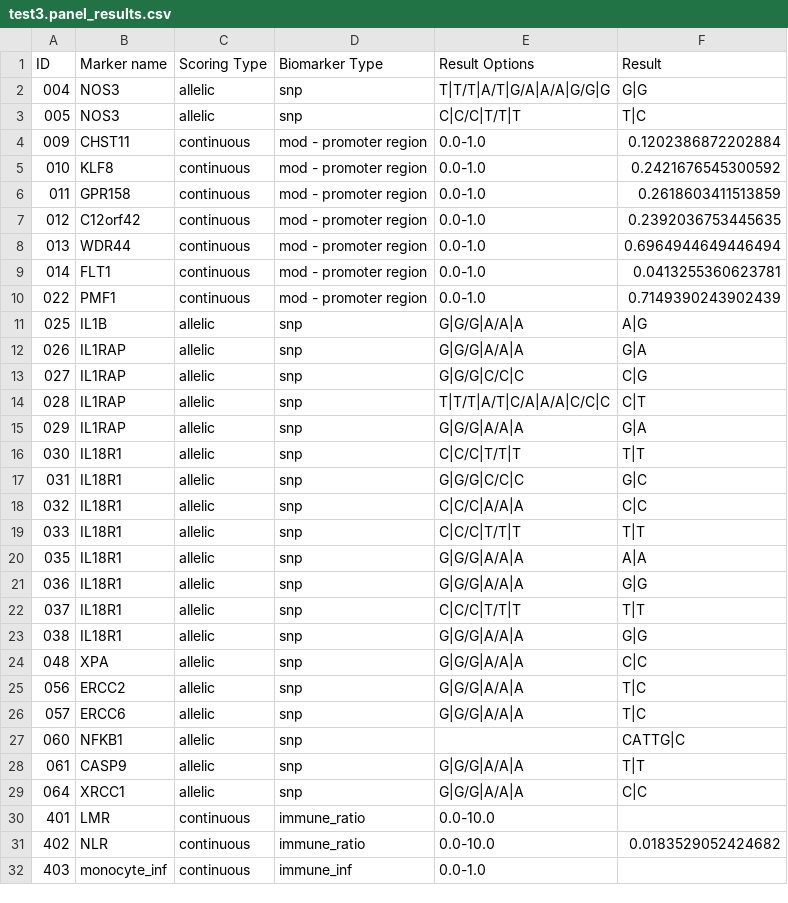
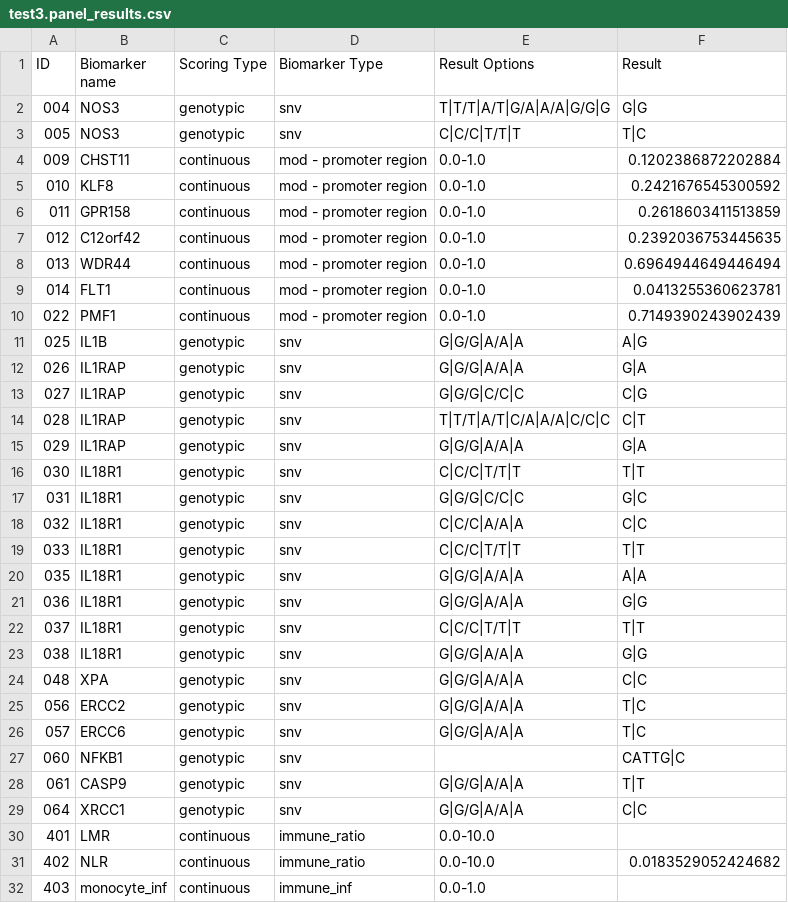
Before and after one commit to lucy924/nanopore_multiBM_pipeline, a CSV file: results/test3/test3.panel_results.csv, drawn as a sheet; only a part is shown.

```diff
--- a/results/test3/test3.panel_results.csv
+++ b/results/test3/test3.panel_results.csv
@@ -1,4 +1,4 @@
-ID,Marker name,Scoring Type,Biomarker Type,Result Options,Result
-004,NOS3,allelic,snp,T|T/T|A/T|G/A|A/A|G/G|G,G|G
-005,NOS3,allelic,snp,C|C/C|T/T|T,T|C
+ID,Biomarker name,Scoring Type,Biomarker Type,Result Options,Result
+004,NOS3,genotypic,snv,T|T/T|A/T|G/A|A/A|G/G|G,G|G
+005,NOS3,genotypic,snv,C|C/C|T/T|T,T|C
 009,CHST11,continuous,mod - promoter region,0.0-1.0,0.1202386872202884
@@ -10,21 +10,21 @@ ID,Marker name,Scoring Type,Biomarker Type,Result Options,Result
 022,PMF1,continuous,mod - promoter region,0.0-1.0,0.7149390243902439
-025,IL1B,allelic,snp,G|G/G|A/A|A,A|G
-026,IL1RAP,allelic,snp,G|G/G|A/A|A,G|A
-027,IL1RAP,allelic,snp,G|G/G|C/C|C,C|G
-028,IL1RAP,allelic,snp,T|T/T|A/T|C/A|A/A|C/C|C,C|T
-029,IL1RAP,allelic,snp,G|G/G|A/A|A,G|A
-030,IL18R1,allelic,snp,C|C/C|T/T|T,T|T
-031,IL18R1,allelic,snp,G|G/G|C/C|C,G|C
-032,IL18R1,allelic,snp,C|C/C|A/A|A,C|C
-033,IL18R1,allelic,snp,C|C/C|T/T|T,T|T
-035,IL18R1,allelic,snp,G|G/G|A/A|A,A|A
-036,IL18R1,allelic,snp,G|G/G|A/A|A,G|G
-037,IL18R1,allelic,snp,C|C/C|T/T|T,T|T
-038,IL18R1,allelic,snp,G|G/G|A/A|A,G|G
-048,XPA,allelic,snp,G|G/G|A/A|A,C|C
-056,ERCC2,allelic,snp,G|G/G|A/A|A,T|C
-057,ERCC6,allelic,snp,G|G/G|A/A|A,T|C
-060,NFKB1,allelic,snp,,CATTG|C
-061,CASP9,allelic,snp,G|G/G|A/A|A,T|T
-064,XRCC1,allelic,snp,G|G/G|A/A|A,C|C
+025,IL1B,genotypic,snv,G|G/G|A/A|A,A|G
+026,IL1RAP,genotypic,snv,G|G/G|A/A|A,G|A
+027,IL1RAP,genotypic,snv,G|G/G|C/C|C,C|G
+028,IL1RAP,genotypic,snv,T|T/T|A/T|C/A|A/A|C/C|C,C|T
+029,IL1RAP,genotypic,snv,G|G/G|A/A|A,G|A
+030,IL18R1,genotypic,snv,C|C/C|T/T|T,T|T
+031,IL18R1,genotypic,snv,G|G/G|C/C|C,G|C
+032,IL18R1,genotypic,snv,C|C/C|A/A|A,C|C
+033,IL18R1,genotypic,snv,C|C/C|T/T|T,T|T
+035,IL18R1,genotypic,snv,G|G/G|A/A|A,A|A
+036,IL18R1,genotypic,snv,G|G/G|A/A|A,G|G
+037,IL18R1,genotypic,snv,C|C/C|T/T|T,T|T
+038,IL18R1,genotypic,snv,G|G/G|A/A|A,G|G
+048,XPA,genotypic,snv,G|G/G|A/A|A,C|C
+056,ERCC2,genotypic,snv,G|G/G|A/A|A,T|C
+057,ERCC6,genotypic,snv,G|G/G|A/A|A,T|C
+060,NFKB1,genotypic,snv,,CATTG|C
+061,CASP9,genotypic,snv,G|G/G|A/A|A,T|T
+064,XRCC1,genotypic,snv,G|G/G|A/A|A,C|C
 401,LMR,continuous,immune_ratio,0.0-10.0,
```
Also changed, not shown: results/test3/snv_annotation/test3.raw_snv_results.csv, results/test3/snv_annotation/test3.snv_results.csv, 30 other files.
